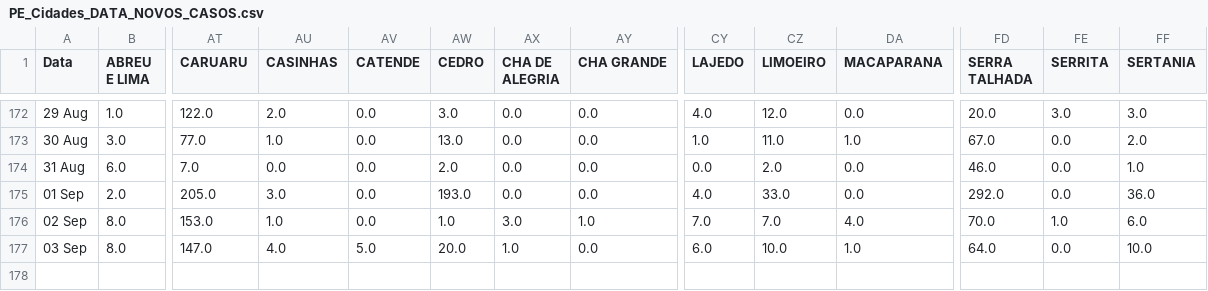
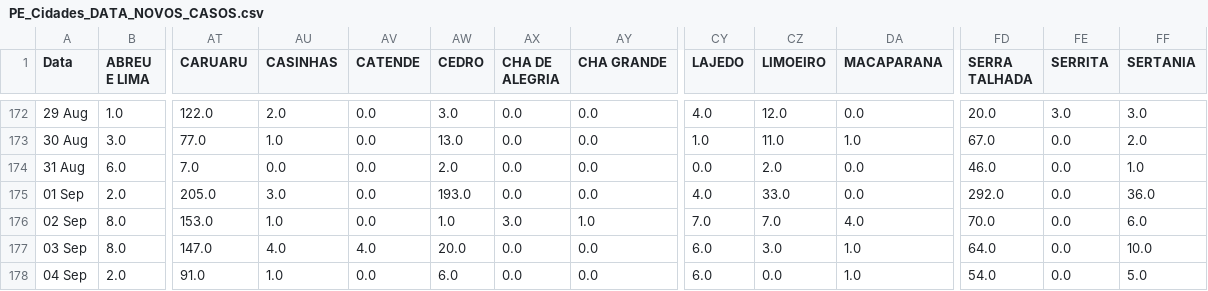
Before and after one commit to JTeodomiro/covid19PE, a CSV file: Novos_Casos/PE_Cidades_DATA_NOVOS_CASOS.csv, drawn as a sheet; only a part is shown, gaps mark what is left out; rows hold the shown columns only; the diff names each change by its address in the sheet, - before the commit and + after, or states it on an @@ line.

```diff
--- a/Novos_Casos/PE_Cidades_DATA_NOVOS_CASOS.csv
+++ b/Novos_Casos/PE_Cidades_DATA_NOVOS_CASOS.csv
-FE176 (SERRITA): 1.0
+FE176 (SERRITA): 0.0
-AV177 (CATENDE): 5.0
+AV177 (CATENDE): 4.0
-AX177 (CHA DE ALEGRIA): 1.0
+AX177 (CHA DE ALEGRIA): 0.0
-CZ177 (LIMOEIRO): 10.0
+CZ177 (LIMOEIRO): 3.0
+row 178: 04 Sep | 2.0 | 91.0 | 1.0 | 0.0 | 6.0 | 0.0 | 0.0 | 6.0 | 0.0 | 1.0 | 54.0 | 0.0 | 5.0
```
Also changed, not shown: Novos_Casos/Obitos_PE_Cidades_NOVOS_CASOS.csv, Novos_Casos/PE_Cidades_DATA_Leve_NOVOS_CASOS.csv, 1 other file.
